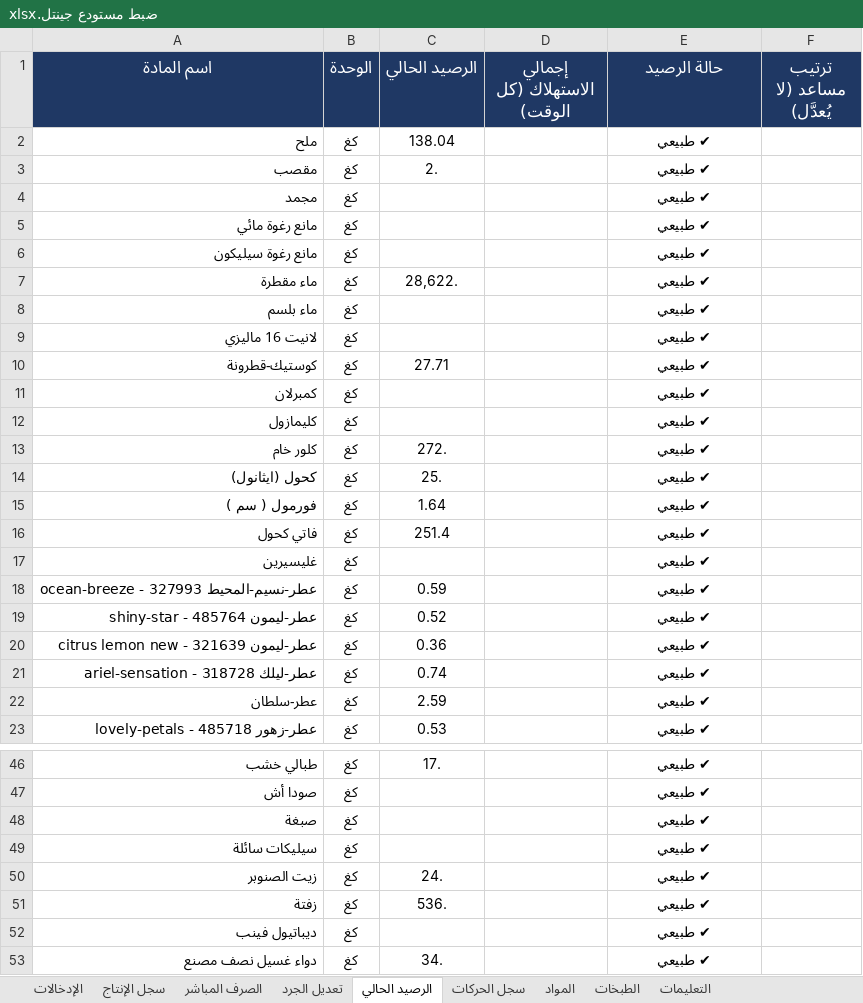
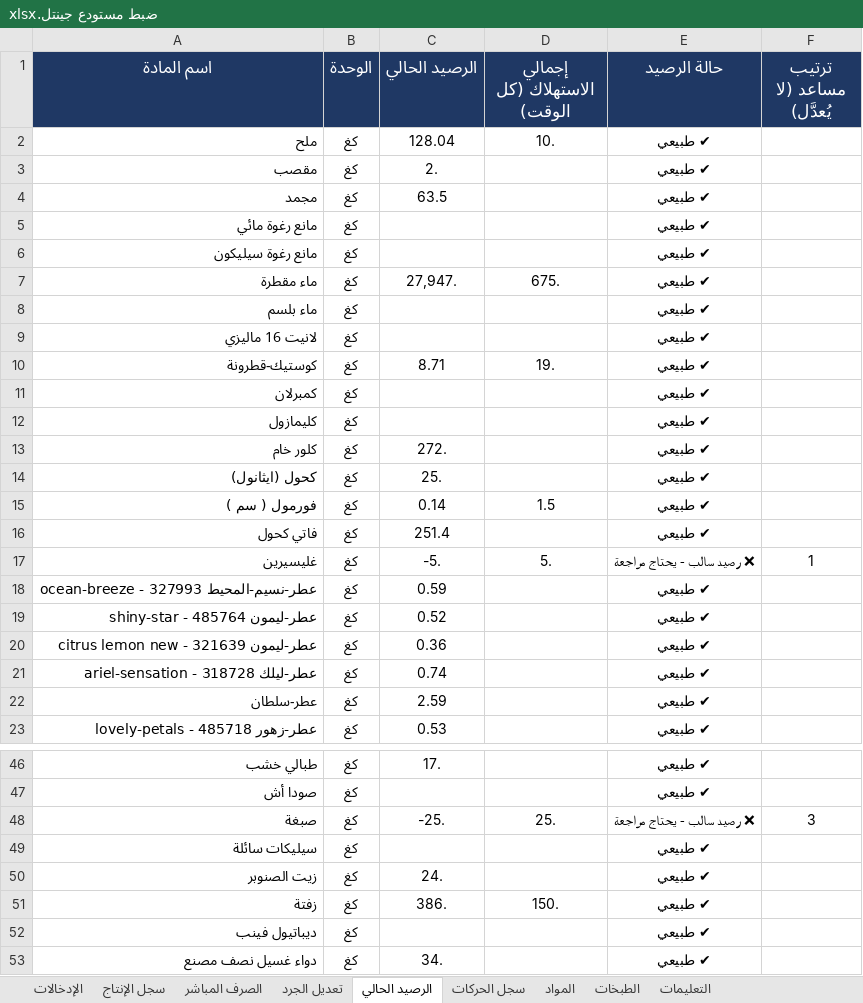
Before and after one commit to amen-ramadan-409/-, an Excel workbook: ضبط مستودع جينتل.xlsx, sheet الرصيد الحالي, drawn as a sheet; only a part is shown, gaps mark what is left out; values as stored, in another font and other column widths than the file's, no borders; conditional formats not drawn; the diff covers the shown part only; the diff names each change by its address in the sheet, - before the commit and + after, or states it on an @@ line.

```diff
--- a/ضبط مستودع جينتل.xlsx (sheet الرصيد الحالي)
+++ b/ضبط مستودع جينتل.xlsx (sheet الرصيد الحالي)
-C2 (الرصيد الحالي): 138.04
+C2 (الرصيد الحالي): 128.04
-D2 (إجمالي الاستهلاك (كل الوقت)): (empty)
+D2 (إجمالي الاستهلاك (كل الوقت)): 10.
-C4 (الرصيد الحالي): (empty)
+C4 (الرصيد الحالي): 63.5
-C7 (الرصيد الحالي): 28,622.
+C7 (الرصيد الحالي): 27,947.
-D7 (إجمالي الاستهلاك (كل الوقت)): (empty)
+D7 (إجمالي الاستهلاك (كل الوقت)): 675.
-C10 (الرصيد الحالي): 27.71
+C10 (الرصيد الحالي): 8.71
-D10 (إجمالي الاستهلاك (كل الوقت)): (empty)
+D10 (إجمالي الاستهلاك (كل الوقت)): 19.
-C15 (الرصيد الحالي): 1.64
+C15 (الرصيد الحالي): 0.14
-D15 (إجمالي الاستهلاك (كل الوقت)): (empty)
+D15 (إجمالي الاستهلاك (كل الوقت)): 1.5
-C17 (الرصيد الحالي): (empty)
+C17 (الرصيد الحالي): -5.
-D17 (إجمالي الاستهلاك (كل الوقت)): (empty)
+D17 (إجمالي الاستهلاك (كل الوقت)): 5.
-E17 (حالة الرصيد): ✔ طبيعي
+E17 (حالة الرصيد): ❌ رصيد سالب - يحتاج مراجعة
-F17 (ترتيب مساعد (لا يُعدَّل)): (empty)
+F17 (ترتيب مساعد (لا يُعدَّل)): 1
-C48 (الرصيد الحالي): (empty)
+C48 (الرصيد الحالي): -25.
-D48 (إجمالي الاستهلاك (كل الوقت)): (empty)
+D48 (إجمالي الاستهلاك (كل الوقت)): 25.
-E48 (حالة الرصيد): ✔ طبيعي
+E48 (حالة الرصيد): ❌ رصيد سالب - يحتاج مراجعة
-F48 (ترتيب مساعد (لا يُعدَّل)): (empty)
+F48 (ترتيب مساعد (لا يُعدَّل)): 3
-C51 (الرصيد الحالي): 536.
+C51 (الرصيد الحالي): 386.
-D51 (إجمالي الاستهلاك (كل الوقت)): (empty)
+D51 (إجمالي الاستهلاك (كل الوقت)): 150.
```
Also changed, not shown: other rows of this sheet, sheet سجل الحركات, sheet الإدخالات, sheet المواد, sheet الصرف المباشر, sheet سجل الإنتاج, sheet الطبخات, ضبط_رواتب_الموظفين.xlsx, مرجع-الطبخات.xlsx, 6 other files.
